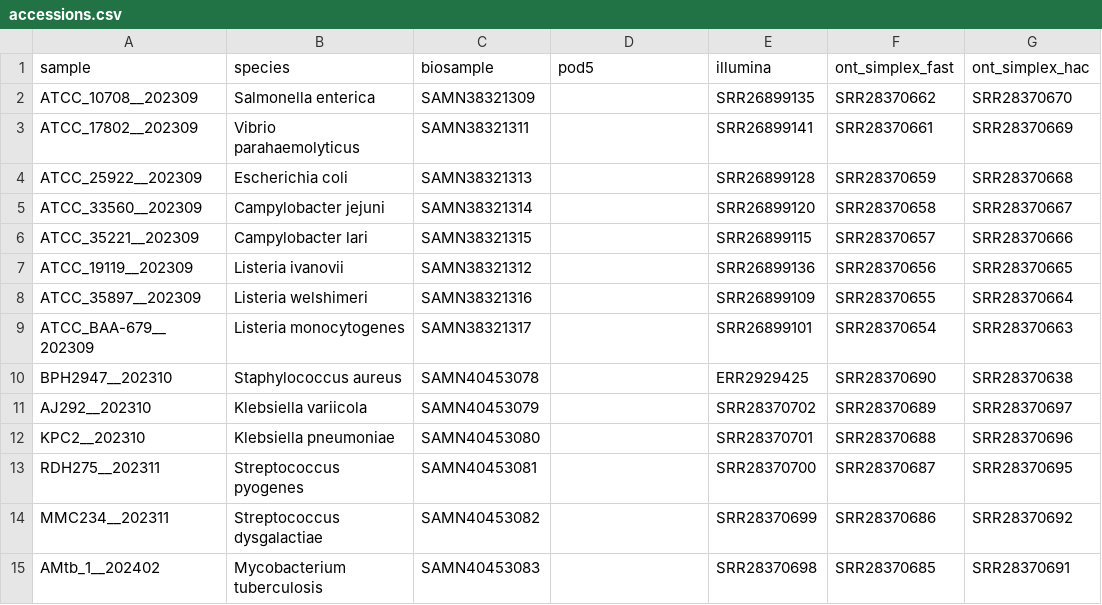
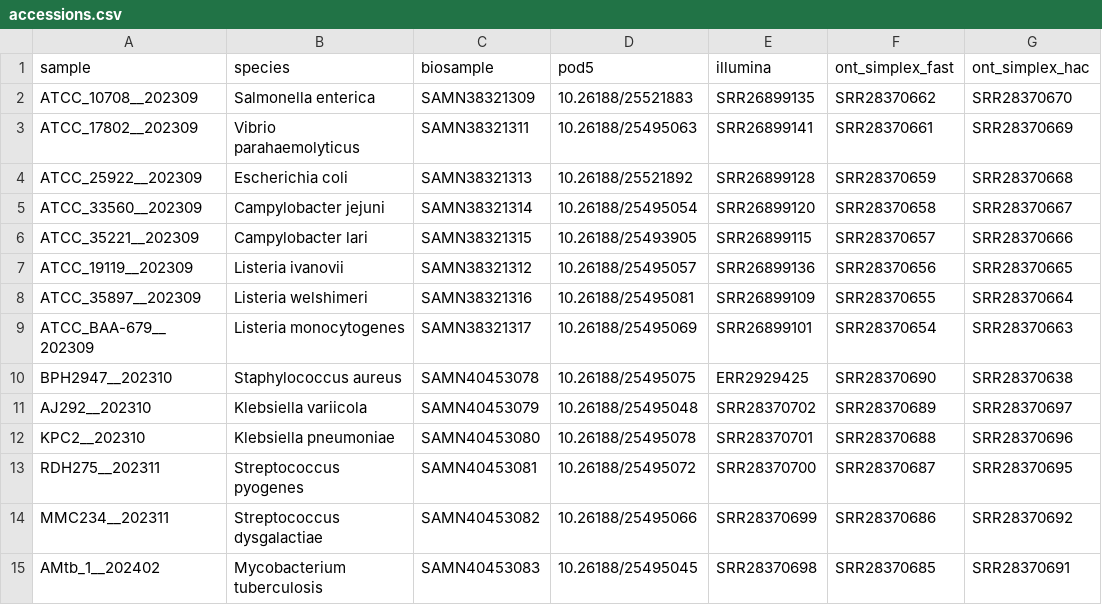
Before and after one commit to mbhall88/NanoVarBench, a CSV file: config/accessions.csv, drawn as a sheet; only a part is shown; the diff names each change by its address in the sheet, - before the commit and + after, or states it on an @@ line.

Commit message:
add pod5 DOIs

```diff
--- a/config/accessions.csv
+++ b/config/accessions.csv
-D2 (pod5): (empty)
+D2 (pod5): 10.26188/25521883
-D3 (pod5): (empty)
+D3 (pod5): 10.26188/25495063
-D4 (pod5): (empty)
+D4 (pod5): 10.26188/25521892
-D5 (pod5): (empty)
+D5 (pod5): 10.26188/25495054
-D6 (pod5): (empty)
+D6 (pod5): 10.26188/25493905
-D7 (pod5): (empty)
+D7 (pod5): 10.26188/25495057
-D8 (pod5): (empty)
+D8 (pod5): 10.26188/25495081
-D9 (pod5): (empty)
+D9 (pod5): 10.26188/25495069
-D10 (pod5): (empty)
+D10 (pod5): 10.26188/25495075
-D11 (pod5): (empty)
+D11 (pod5): 10.26188/25495048
-D12 (pod5): (empty)
+D12 (pod5): 10.26188/25495078
-D13 (pod5): (empty)
+D13 (pod5): 10.26188/25495072
-D14 (pod5): (empty)
+D14 (pod5): 10.26188/25495066
-D15 (pod5): (empty)
+D15 (pod5): 10.26188/25495045
```
